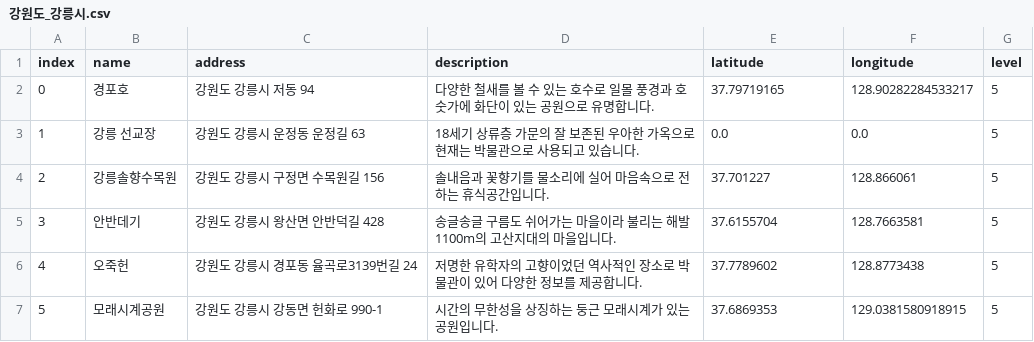
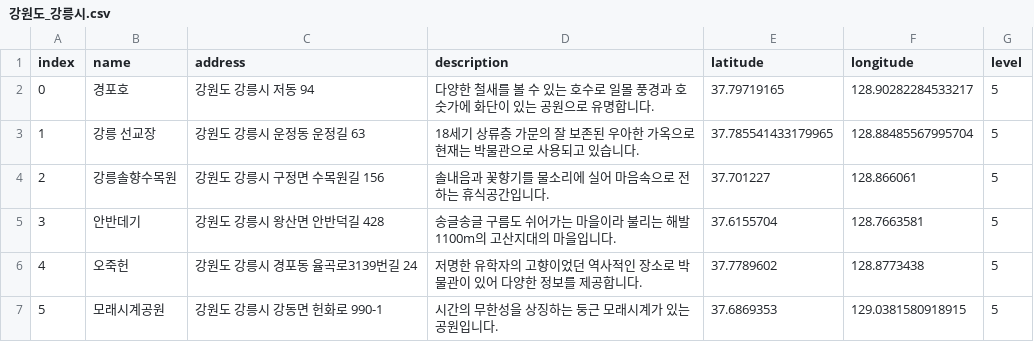
Before and after one commit to Soyul-Kim/google-map-crawling, a CSV file: output/강원도/강원도_강릉시.csv, drawn as a sheet.

Commit message:
Update 강원도_강릉시.csv

```diff
--- a/output/강원도/강원도_강릉시.csv
+++ b/output/강원도/강원도_강릉시.csv
@@ -2,3 +2,3 @@ index,name,address,description,latitude,longitude,level
 0,경포호,강원도 강릉시 저동 94,다양한 철새를 볼 수 있는 호수로 일몰 풍경과 호숫가에 화단이 있는 공원으로 유명합니다.,37.79719165,128.90282284533217,5
-1,강릉 선교장,강원도 강릉시 운정동 운정길 63,18세기 상류층 가문의 잘 보존된 우아한 가옥으로 현재는 박물관으로 사용되고 있습니다.,0.0,0.0,5
+1,강릉 선교장,강원도 강릉시 운정동 운정길 63,18세기 상류층 가문의 잘 보존된 우아한 가옥으로 현재는 박물관으로 사용되고 있습니다.,37.785541433179965,128.88485567995704 ,5
 2,강릉솔향수목원,강원도 강릉시 구정면 수목원길 156,"솔내음과 꽃향기를 물소리에 실어 마음속으로 전하는 휴식공간입니다.",37.701227,128.866061,5
```
